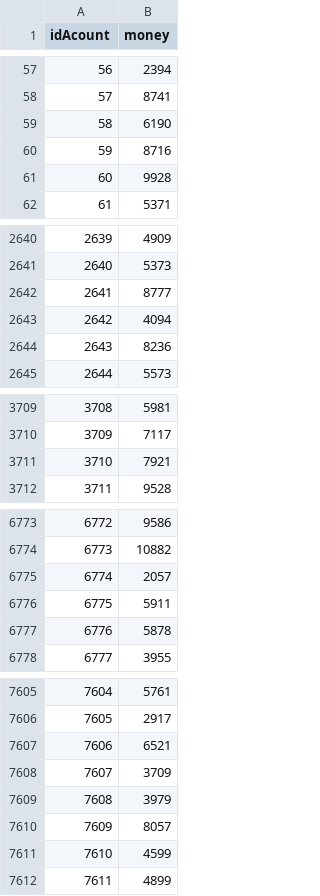
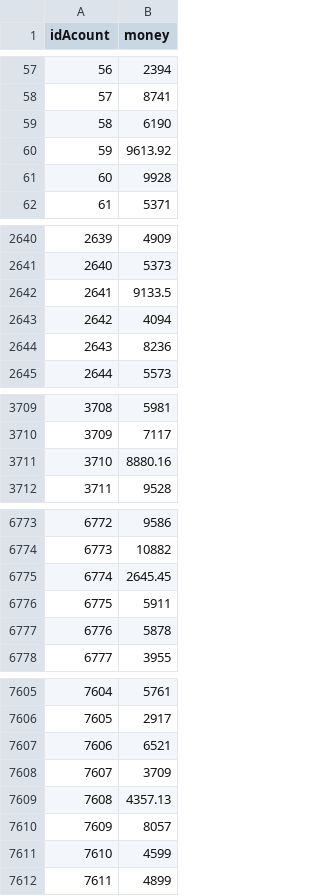
Before and after one commit to JDomCamZ/Final-Balanceador, a CSV file: Segmento-C#/Segmento/bin/Debug/netcoreapp3.1/bd.csv, drawn as a sheet; only a part is shown, gaps mark what is left out.

```diff
--- a/Segmento-C#/Segmento/bin/Debug/netcoreapp3.1/bd.csv
+++ b/Segmento-C#/Segmento/bin/Debug/netcoreapp3.1/bd.csv
@@ -59,3 +59,3 @@ idAcount;money
 58;6190
-59;8716
+59;9613.92
 60;9928
@@ -2641,3 +2641,3 @@ idAcount;money
 2640;5373
-2641;8777
+2641;9133.5
 2642;4094
@@ -3710,3 +3710,3 @@ idAcount;money
 3709;7117
-3710;7921
+3710;8880.16
 3711;9528
@@ -6774,3 +6774,3 @@ idAcount;money
 6773;10882
-6774;2057
+6774;2645.45
 6775;5911
@@ -7608,3 +7608,3 @@ idAcount;money
 7607;3709
-7608;3979
+7608;4357.13
 7609;8057
```
Also changed, not shown: 7 other files.
